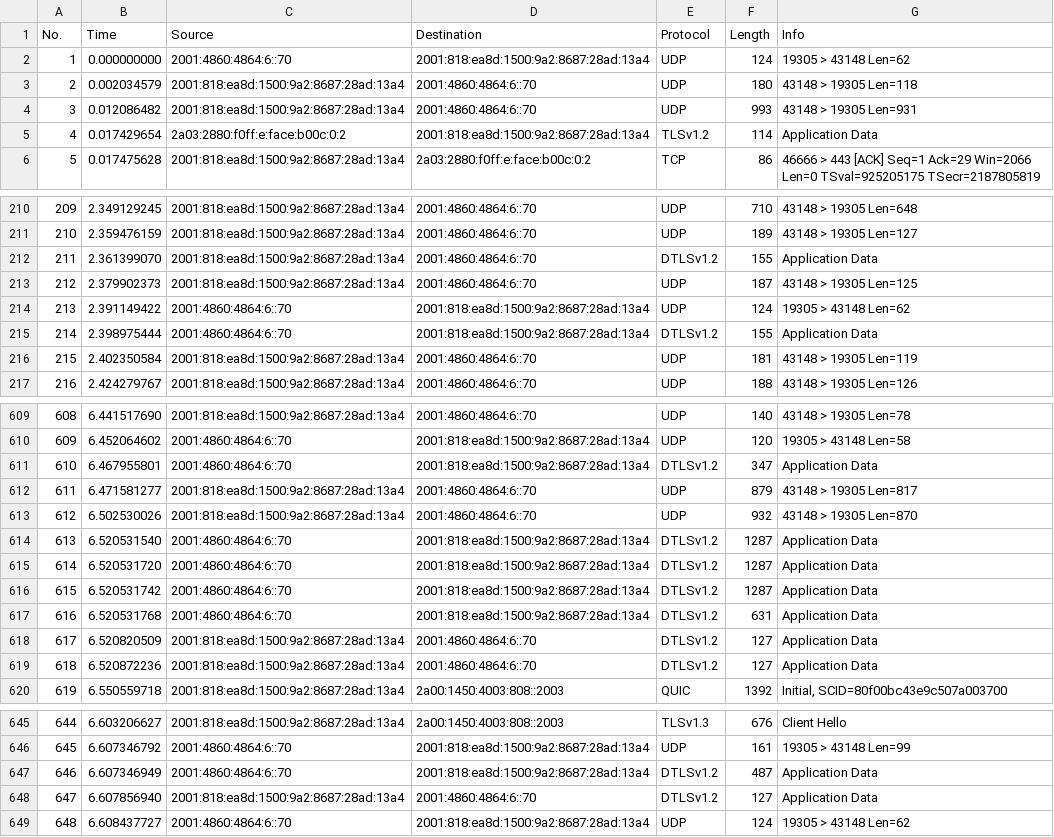
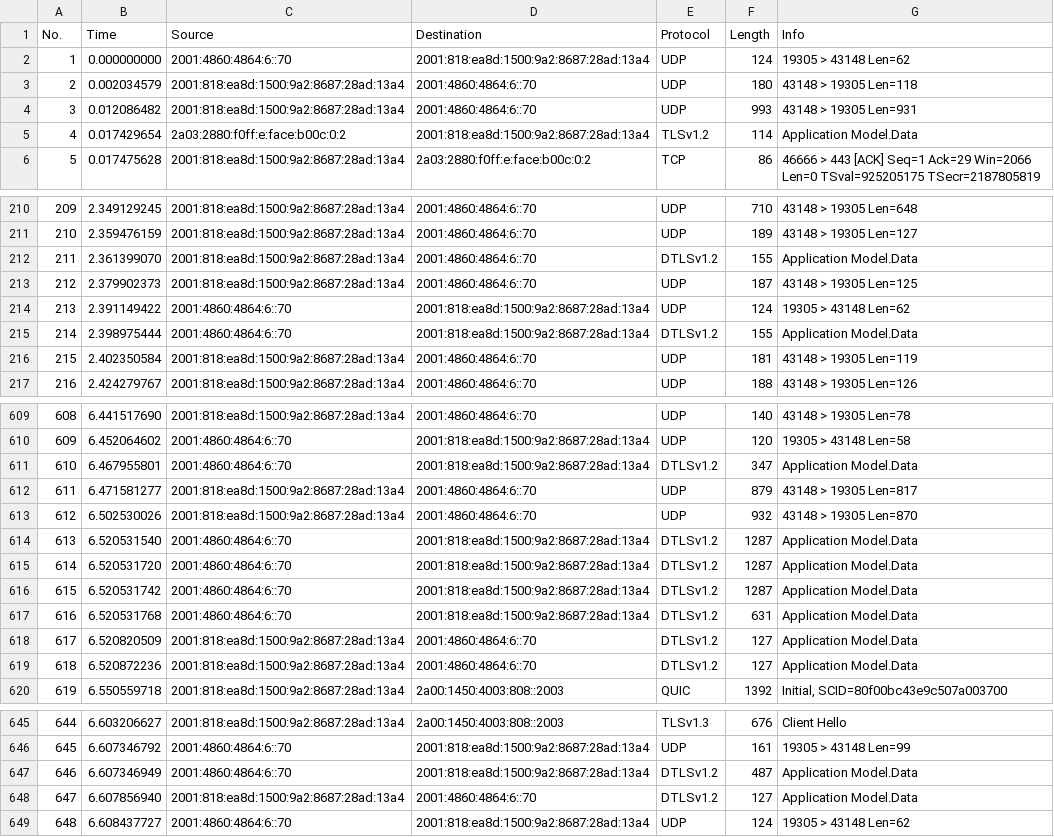
Before and after one commit to filipeguimaraes/QSI_TP3, a CSV file: CapturasCSV/googlemeet-2pessoas-noite-30s-5s.csv, drawn as a sheet; only a part is shown, gaps mark what is left out; the diff covers the shown part only.

```diff
--- a/CapturasCSV/googlemeet-2pessoas-noite-30s-5s.csv
+++ b/CapturasCSV/googlemeet-2pessoas-noite-30s-5s.csv
@@ -4,3 +4,3 @@
 "3","0.012086482","2001:818:ea8d:1500:9a2:8687:28ad:13a4","2001:4860:4864:6::70","UDP","993","43148  >  19305 Len=931"
-"4","0.017429654","2a03:2880:f0ff:e:face:b00c:0:2","2001:818:ea8d:1500:9a2:8687:28ad:13a4","TLSv1.2","114","Application Data"
+"4","0.017429654","2a03:2880:f0ff:e:face:b00c:0:2","2001:818:ea8d:1500:9a2:8687:28ad:13a4","TLSv1.2","114","Application Model.Data"
 "5","0.017475628","2001:818:ea8d:1500:9a2:8687:28ad:13a4","2a03:2880:f0ff:e:face:b00c:0:2","TCP","86","46666  >  443 [ACK] Seq=1 Ack=29 Win=2066 Len=0 TSval=925205175 TSecr=2187805819"
@@ -211,6 +211,6 @@
 "210","2.359476159","2001:818:ea8d:1500:9a2:8687:28ad:13a4","2001:4860:4864:6::70","UDP","189","43148  >  19305 Len=127"
-"211","2.361399070","2001:818:ea8d:1500:9a2:8687:28ad:13a4","2001:4860:4864:6::70","DTLSv1.2","155","Application Data"
+"211","2.361399070","2001:818:ea8d:1500:9a2:8687:28ad:13a4","2001:4860:4864:6::70","DTLSv1.2","155","Application Model.Data"
 "212","2.379902373","2001:818:ea8d:1500:9a2:8687:28ad:13a4","2001:4860:4864:6::70","UDP","187","43148  >  19305 Len=125"
 "213","2.391149422","2001:4860:4864:6::70","2001:818:ea8d:1500:9a2:8687:28ad:13a4","UDP","124","19305  >  43148 Len=62"
-"214","2.398975444","2001:4860:4864:6::70","2001:818:ea8d:1500:9a2:8687:28ad:13a4","DTLSv1.2","155","Application Data"
+"214","2.398975444","2001:4860:4864:6::70","2001:818:ea8d:1500:9a2:8687:28ad:13a4","DTLSv1.2","155","Application Model.Data"
 "215","2.402350584","2001:818:ea8d:1500:9a2:8687:28ad:13a4","2001:4860:4864:6::70","UDP","181","43148  >  19305 Len=119"
@@ -610,11 +610,11 @@
 "609","6.452064602","2001:4860:4864:6::70","2001:818:ea8d:1500:9a2:8687:28ad:13a4","UDP","120","19305  >  43148 Len=58"
-"610","6.467955801","2001:4860:4864:6::70","2001:818:ea8d:1500:9a2:8687:28ad:13a4","DTLSv1.2","347","Application Data"
+"610","6.467955801","2001:4860:4864:6::70","2001:818:ea8d:1500:9a2:8687:28ad:13a4","DTLSv1.2","347","Application Model.Data"
 "611","6.471581277","2001:818:ea8d:1500:9a2:8687:28ad:13a4","2001:4860:4864:6::70","UDP","879","43148  >  19305 Len=817"
 "612","6.502530026","2001:818:ea8d:1500:9a2:8687:28ad:13a4","2001:4860:4864:6::70","UDP","932","43148  >  19305 Len=870"
-"613","6.520531540","2001:4860:4864:6::70","2001:818:ea8d:1500:9a2:8687:28ad:13a4","DTLSv1.2","1287","Application Data"
-"614","6.520531720","2001:4860:4864:6::70","2001:818:ea8d:1500:9a2:8687:28ad:13a4","DTLSv1.2","1287","Application Data"
-"615","6.520531742","2001:4860:4864:6::70","2001:818:ea8d:1500:9a2:8687:28ad:13a4","DTLSv1.2","1287","Application Data"
-"616","6.520531768","2001:4860:4864:6::70","2001:818:ea8d:1500:9a2:8687:28ad:13a4","DTLSv1.2","631","Application Data"
-"617","6.520820509","2001:818:ea8d:1500:9a2:8687:28ad:13a4","2001:4860:4864:6::70","DTLSv1.2","127","Application Data"
-"618","6.520872236","2001:818:ea8d:1500:9a2:8687:28ad:13a4","2001:4860:4864:6::70","DTLSv1.2","127","Application Data"
+"613","6.520531540","2001:4860:4864:6::70","2001:818:ea8d:1500:9a2:8687:28ad:13a4","DTLSv1.2","1287","Application Model.Data"
+"614","6.520531720","2001:4860:4864:6::70","2001:818:ea8d:1500:9a2:8687:28ad:13a4","DTLSv1.2","1287","Application Model.Data"
+"615","6.520531742","2001:4860:4864:6::70","2001:818:ea8d:1500:9a2:8687:28ad:13a4","DTLSv1.2","1287","Application Model.Data"
+"616","6.520531768","2001:4860:4864:6::70","2001:818:ea8d:1500:9a2:8687:28ad:13a4","DTLSv1.2","631","Application Model.Data"
+"617","6.520820509","2001:818:ea8d:1500:9a2:8687:28ad:13a4","2001:4860:4864:6::70","DTLSv1.2","127","Application Model.Data"
+"618","6.520872236","2001:818:ea8d:1500:9a2:8687:28ad:13a4","2001:4860:4864:6::70","DTLSv1.2","127","Application Model.Data"
 "619","6.550559718","2001:818:ea8d:1500:9a2:8687:28ad:13a4","2a00:1450:4003:808::2003","QUIC","1392","Initial, SCID=80f00bc43e9c507a003700"
@@ -646,4 +646,4 @@
 "645","6.607346792","2001:4860:4864:6::70","2001:818:ea8d:1500:9a2:8687:28ad:13a4","UDP","161","19305  >  43148 Len=99"
-"646","6.607346949","2001:4860:4864:6::70","2001:818:ea8d:1500:9a2:8687:28ad:13a4","DTLSv1.2","487","Application Data"
-"647","6.607856940","2001:818:ea8d:1500:9a2:8687:28ad:13a4","2001:4860:4864:6::70","DTLSv1.2","127","Application Data"
+"646","6.607346949","2001:4860:4864:6::70","2001:818:ea8d:1500:9a2:8687:28ad:13a4","DTLSv1.2","487","Application Model.Data"
+"647","6.607856940","2001:818:ea8d:1500:9a2:8687:28ad:13a4","2001:4860:4864:6::70","DTLSv1.2","127","Application Model.Data"
 "648","6.608437727","2001:4860:4864:6::70","2001:818:ea8d:1500:9a2:8687:28ad:13a4","UDP","124","19305  >  43148 Len=62"
```
Also changed, not shown: 10 edited cells elsewhere in this file, CapturasCSV/googlemeet-2pessoas-tarde-30s-5s.csv, CapturasCSV/googlemeet-3pessoas-tarde-30s-5s.csv, 48 other files.
